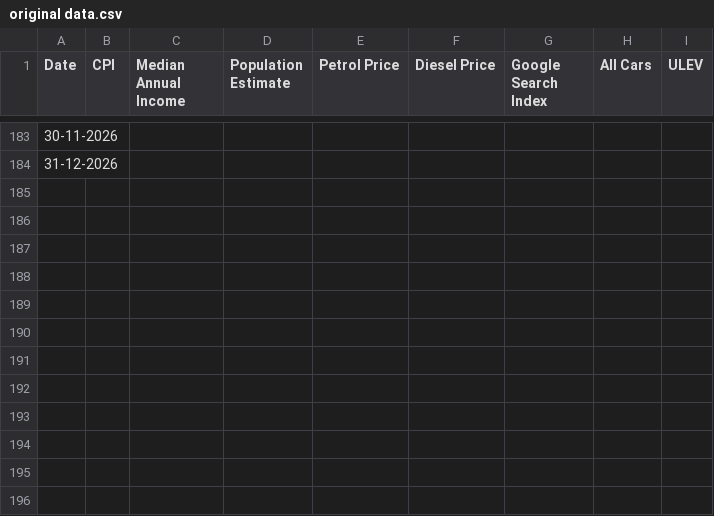
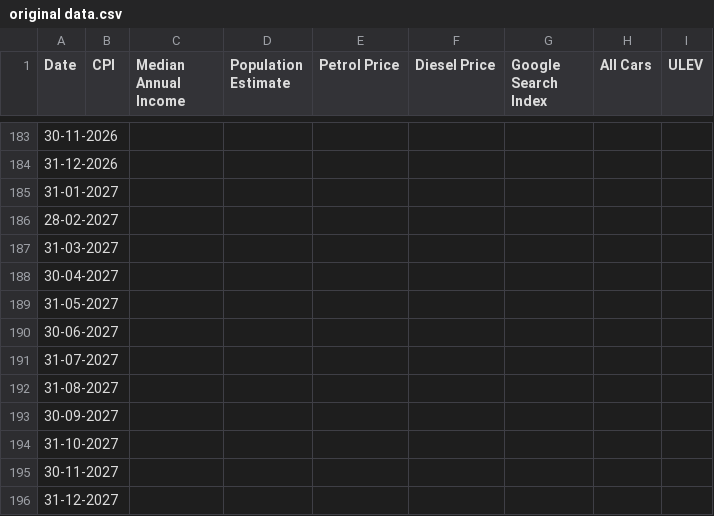
Before and after one commit to Anichan55/Data-Science-Mini-Project, a CSV file: Time Series model for predicting Car sales/VAR model/original data.csv, drawn as a sheet; only a part is shown, gaps mark what is left out.

Commit message:
Update original data.csv

```diff
--- a/Time Series model for predicting Car sales/VAR model/original data.csv
+++ b/Time Series model for predicting Car sales/VAR model/original data.csv
@@ -184 +184,13 @@ Date,CPI,Median Annual Income,Population Estimate,Petrol Price,Diesel Price,Goog
 31-12-2026,,,,,,,,
+31-01-2027,,,,,,,,
+28-02-2027,,,,,,,,
+31-03-2027,,,,,,,,
+30-04-2027,,,,,,,,
+31-05-2027,,,,,,,,
+30-06-2027,,,,,,,,
+31-07-2027,,,,,,,,
+31-08-2027,,,,,,,,
+30-09-2027,,,,,,,,
+31-10-2027,,,,,,,,
+30-11-2027,,,,,,,,
+31-12-2027,,,,,,,,
```
